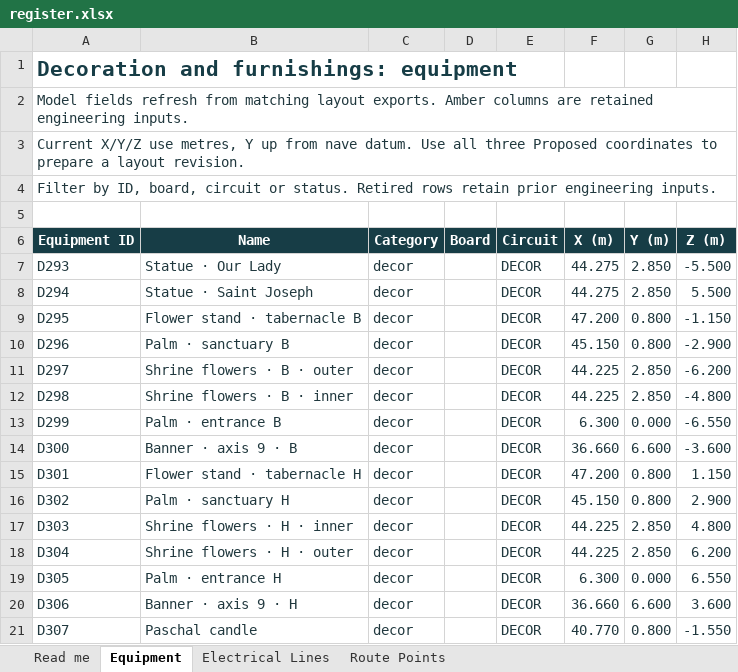
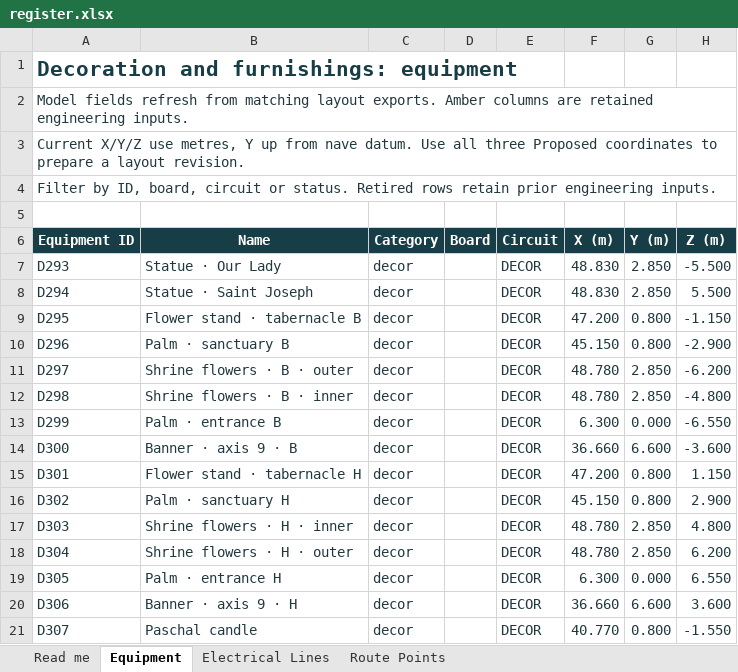
Before and after one commit to DangHoangGeo/giaoxuthachbi-simulator, an Excel workbook: docs/electrical-grid/categories/decoration/register.xlsx, sheet Equipment, drawn as a sheet; only a part is shown; values as stored, in another font and other column widths than the file's, no borders; conditional formats and table styles not drawn; the diff names each change by its address in the sheet, - before the commit and + after, or states it on an @@ line.

```diff
--- a/docs/electrical-grid/categories/decoration/register.xlsx (sheet Equipment)
+++ b/docs/electrical-grid/categories/decoration/register.xlsx (sheet Equipment)
-F7:F8 (X (m)): 44.275
+F7:F8 (X (m)): 48.830
-F11:F12 (X (m)): 44.225
+F11:F12 (X (m)): 48.780
-F17:F18 (X (m)): 44.225
+F17:F18 (X (m)): 48.780
```
Also changed, not shown: sheet Read me, docs/electrical-grid/categories/air-system/register.xlsx, docs/electrical-grid/categories/distribution-controls/register.xlsx, 25 other files.
